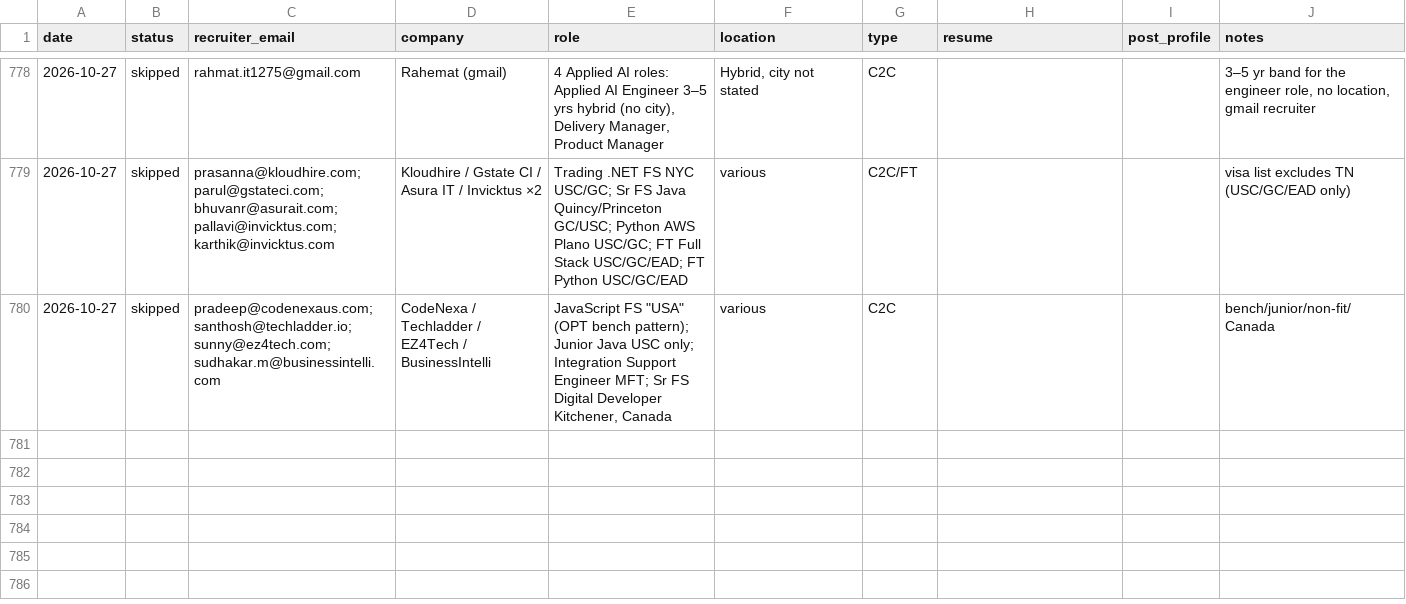
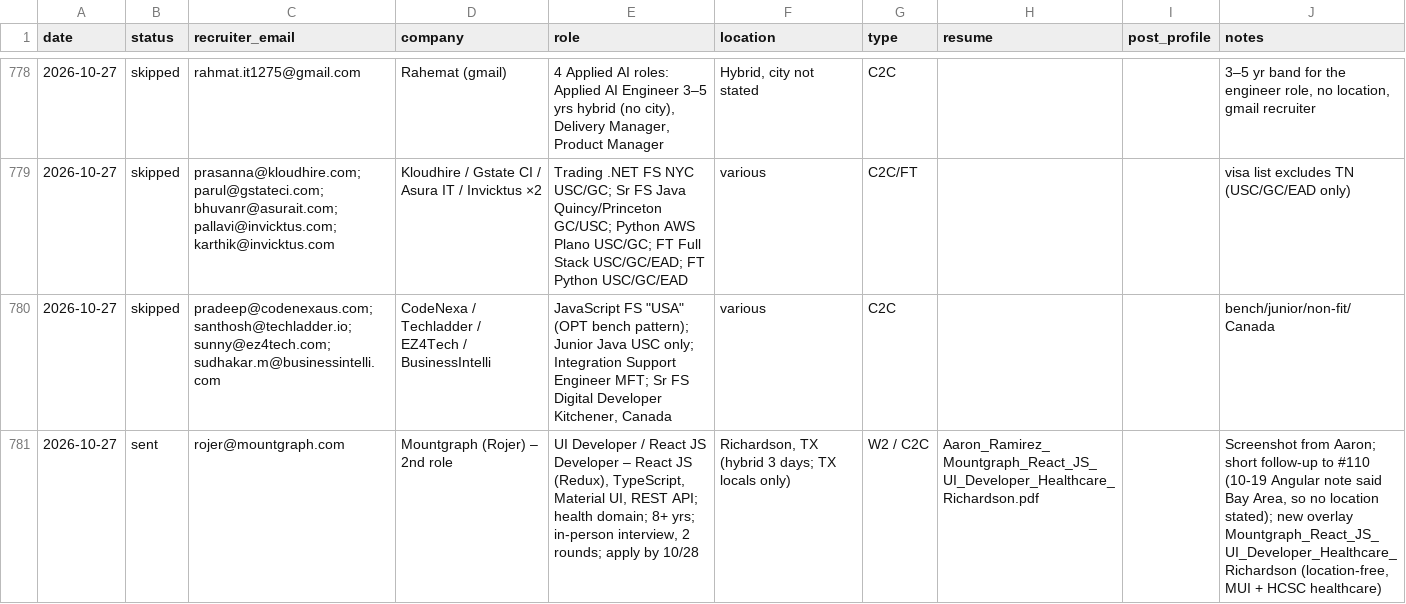
Before and after one commit to aaronrl25/outreach-pipeline-claude-day, a CSV file: data/2026-10-14/Outreach_Log.csv, drawn as a sheet; only a part is shown, gaps mark what is left out.

```diff
--- a/data/2026-10-14/Outreach_Log.csv
+++ b/data/2026-10-14/Outreach_Log.csv
@@ -780 +780,2 @@ date,status,recruiter_email,company,role,location,type,resume,post_profile,notes
 2026-10-27,skipped,pradeep@codenexaus.com; santhosh@techladder.io; sunny@ez4tech.com; sudhakar.m@businessintelli.com,CodeNexa / Techladder / EZ4Tech / BusinessIntelli,"JavaScript FS ""USA"" (OPT bench pattern); Junior Java USC only; Integration Support Engineer MFT; Sr FS Digital Developer Kitchener, Canada",various,C2C,,,bench/junior/non-fit/Canada
+2026-10-27,sent,rojer@mountgraph.com,Mountgraph (Rojer) – 2nd role,"UI Developer / React JS Developer – React JS (Redux), TypeScript, Material UI, REST API; health domain; 8+ yrs; in-person interview, 2 rounds; apply by 10/28","Richardson, TX (hybrid 3 days; TX locals only)",W2 / C2C,Aaron_Ramirez_Mountgraph_React_JS_UI_Developer_Healthcare_Richardson.pdf,,"Screenshot from Aaron; short follow-up to #110 (10-19 Angular note said Bay Area, so no location stated); new overlay Mountgraph_React_JS_UI_Developer_Healthcare_Richardson (location-free, MUI + HCSC healthcare)"
```
Also changed, not shown: data/2026-10-14/Opportunity_Tracker_2026-10-14.csv, 13 other files.
